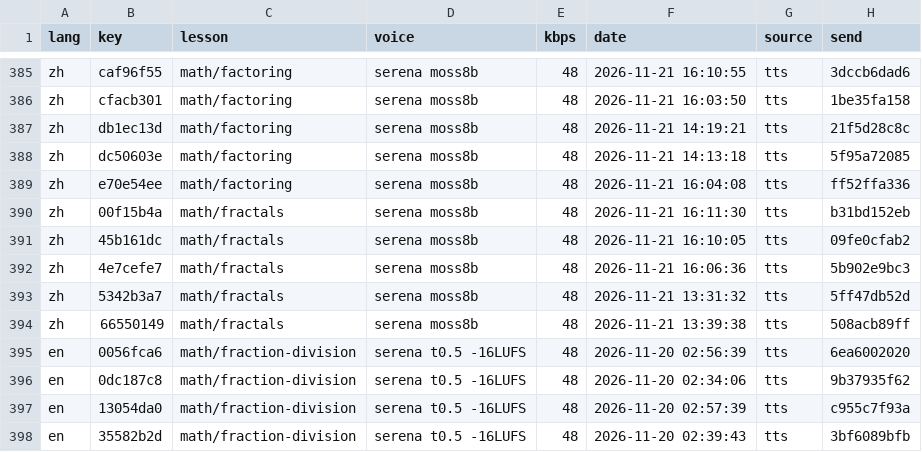
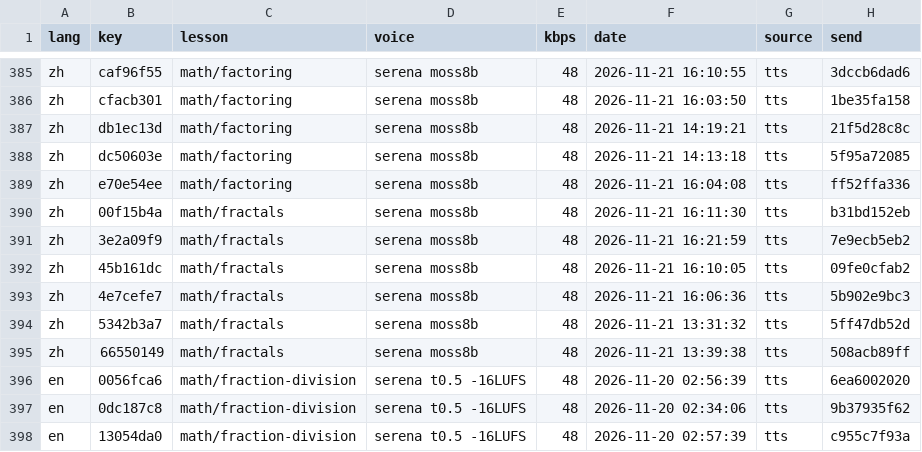
Before and after one commit to gladcolor/gc-audio-lang-math, a TSV file: status/ledger.tsv, drawn as a sheet; only a part is shown, gaps mark what is left out; the shorter side is filled out with more unchanged rows.

Commit message:
math/fractals: read-aloud (run) - finished (6/6 serena)

```diff
--- a/status/ledger.tsv
+++ b/status/ledger.tsv
@@ -390,2 +390,3 @@ zh	e70e54ee	math/factoring	serena moss8b	48	2026-11-21 16:04:08	tts	ff52ffa336
 zh	00f15b4a	math/fractals	serena moss8b	48	2026-11-21 16:11:30	tts	b31bd152eb
+zh	3e2a09f9	math/fractals	serena moss8b	48	2026-11-21 16:21:59	tts	7e9ecb5eb2
 zh	45b161dc	math/fractals	serena moss8b	48	2026-11-21 16:10:05	tts	09fe0cfab2
```
Also changed, not shown: 5 other files.
